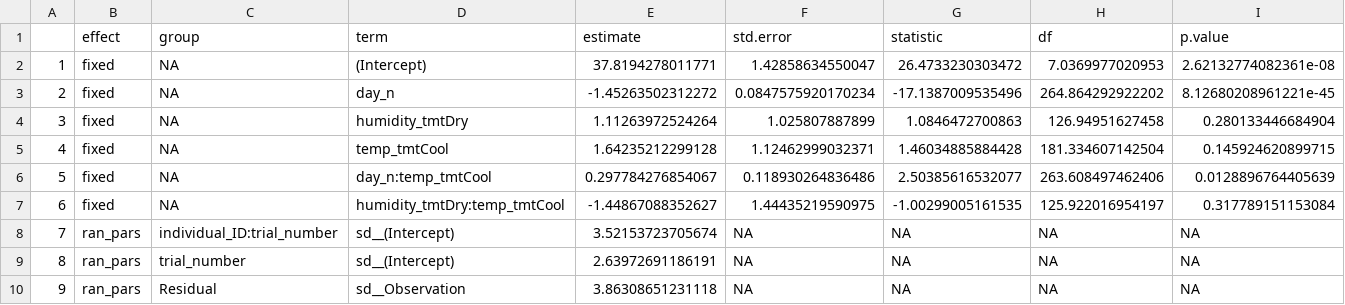
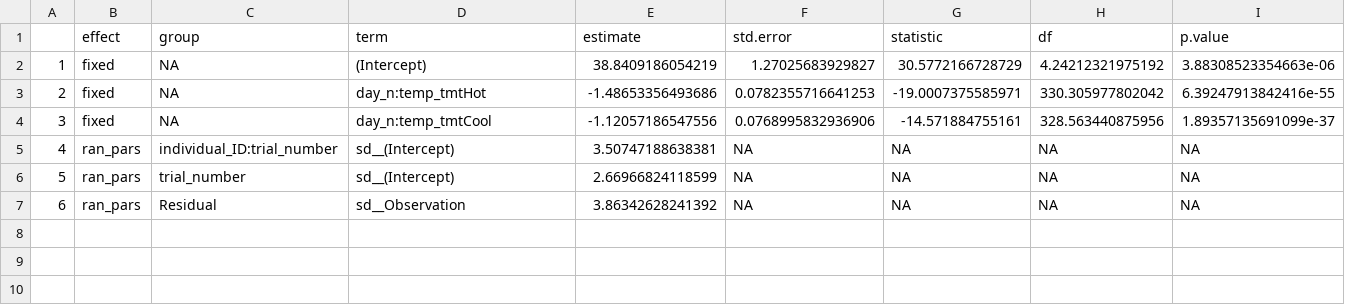
Before and after one commit to science-with-sav/Sceloporus_2021_Climate_Hydration, a CSV file: results_statistics/exp_hct_best_mod1.csv, drawn as a sheet; removed rows and columns are numbered as before the commit, all else as after; the diff names each change by its address in the sheet, - before the commit and + after, or states it on an @@ line.

```diff
--- a/results_statistics/exp_hct_best_mod1.csv
+++ b/results_statistics/exp_hct_best_mod1.csv
-E2 (estimate): 37.8194278011771
+E2 (estimate): 38.8409186054219
-F2 (std.error): 1.42858634550047
+F2 (std.error): 1.27025683929827
-G2 (statistic): 26.4733230303472
+G2 (statistic): 30.5772166728729
-H2 (df): 7.0369977020953
+H2 (df): 4.24212321975192
-I2 (p.value): 2.62132774082361e-08
+I2 (p.value): 3.88308523354663e-06
-row 3: 2 | fixed | NA | day_n | -1.45263502312272 | 0.0847575920170234 | -17.1387009535496 | 264.864292922202 | 8.12680208961221e-45
-row 4: 3 | fixed | NA | humidity_tmtDry | 1.11263972524264 | 1.025807887899 | 1.0846472700863 | 126.94951627458 | 0.280133446684904
-row 5: 4 | fixed | NA | temp_tmtCool | 1.64235212299128 | 1.12462999032371 | 1.46034885884428 | 181.334607142504 | 0.145924620899715
+row 3: 2 | fixed | NA | day_n:temp_tmtHot | -1.48653356493686 | 0.0782355716641253 | -19.0007375585971 | 330.305977802042 | 6.39247913842416e-55
@@ column A renumbered from row 4 down @@
-E4 (estimate): 0.297784276854067
+E4 (estimate): -1.12057186547556
-F4 (std.error): 0.118930264836486
+F4 (std.error): 0.0768995832936906
-G4 (statistic): 2.50385616532077
+G4 (statistic): -14.571884755161
-H4 (df): 263.608497462406
+H4 (df): 328.563440875956
-I4 (p.value): 0.0128896764405639
+I4 (p.value): 1.89357135691099e-37
-row 7: 6 | fixed | NA | humidity_tmtDry:temp_tmtCool | -1.44867088352627 | 1.44435219590975 | -1.00299005161535 | 125.922016954197 | 0.317789151153084
-E5 (estimate): 3.52153723705674
+E5 (estimate): 3.50747188638381
-E6 (estimate): 2.63972691186191
+E6 (estimate): 2.66966824118599
-E7 (estimate): 3.86308651231118
+E7 (estimate): 3.86342628241392
```
Also changed, not shown: results_statistics/exp_SMI_mod_rankings.csv, results_statistics/exp_hct_best_mod2.csv, 12 other files.
